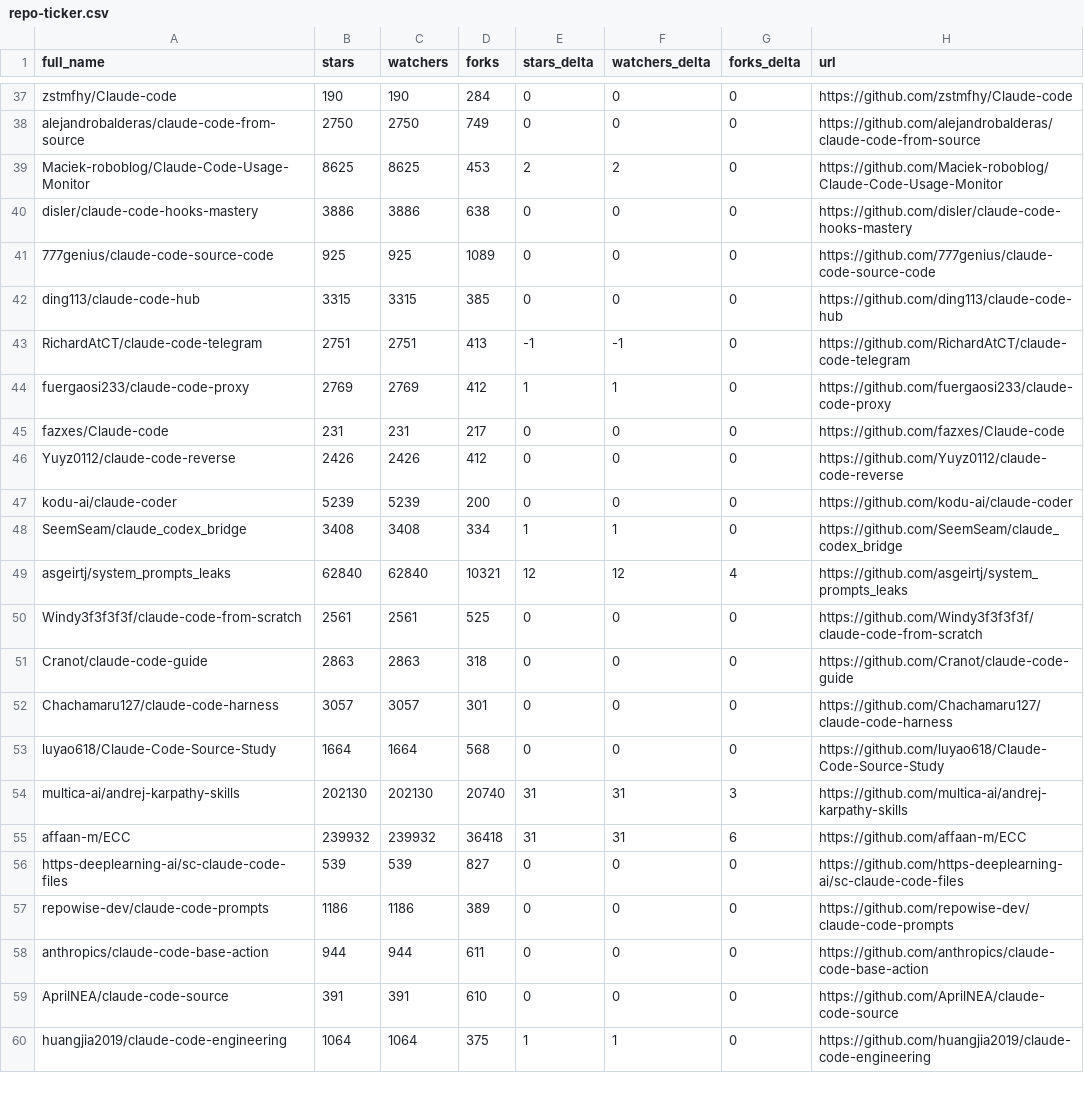
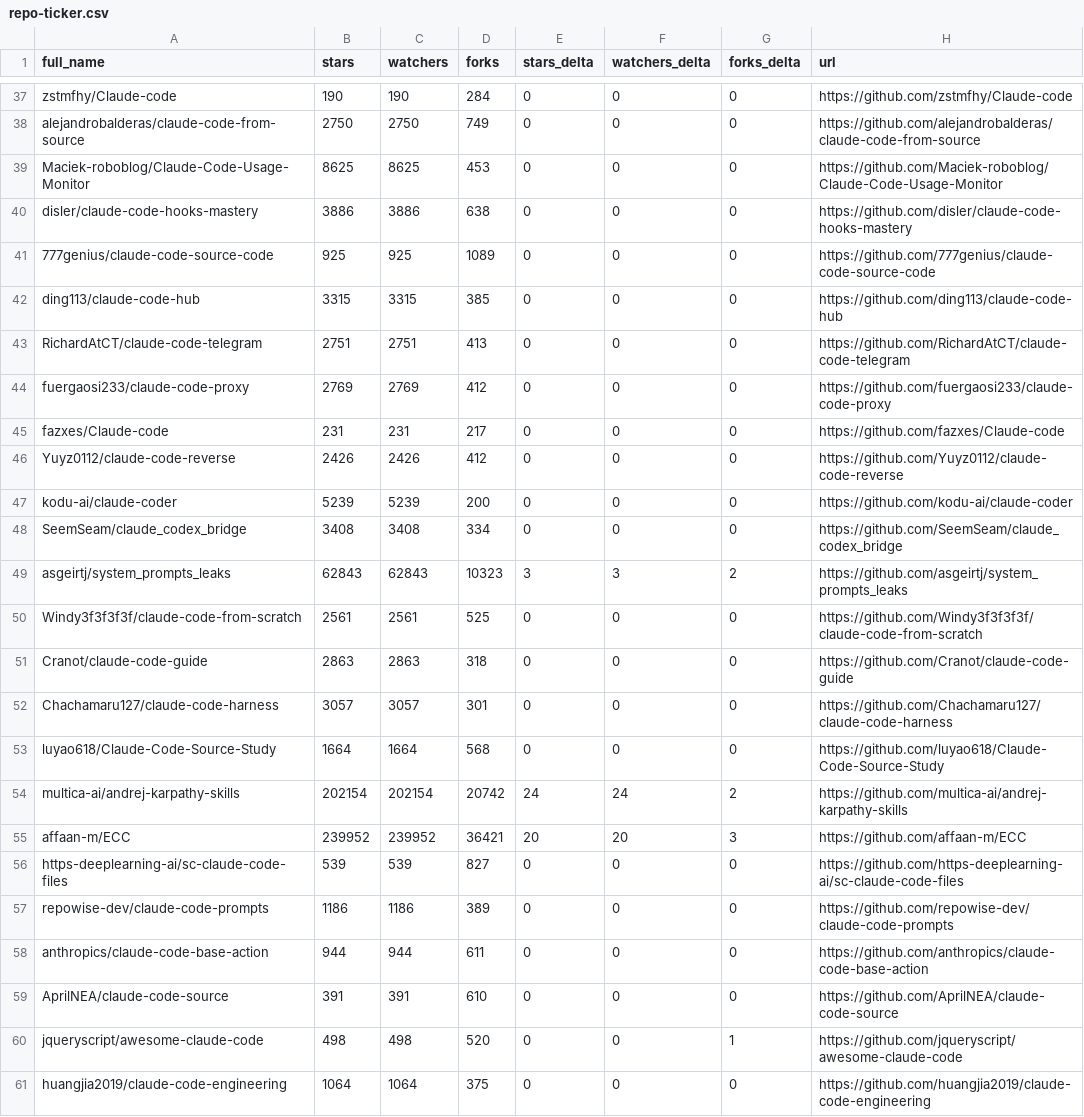
Before and after one commit to birnbe/awesome-claude-code, a CSV file: data/repo-ticker.csv, drawn as a sheet; only a part is shown, gaps mark what is left out; the diff covers the shown part only.

```diff
--- a/data/repo-ticker.csv
+++ b/data/repo-ticker.csv
@@ -38,3 +38,3 @@ zstmfhy/Claude-code,190,190,284,0,0,0,https://github.com/zstmfhy/Claude-code
 alejandrobalderas/claude-code-from-source,2750,2750,749,0,0,0,https://github.com/alejandrobalderas/claude-code-from-source
-Maciek-roboblog/Claude-Code-Usage-Monitor,8625,8625,453,2,2,0,https://github.com/Maciek-roboblog/Claude-Code-Usage-Monitor
+Maciek-roboblog/Claude-Code-Usage-Monitor,8625,8625,453,0,0,0,https://github.com/Maciek-roboblog/Claude-Code-Usage-Monitor
 disler/claude-code-hooks-mastery,3886,3886,638,0,0,0,https://github.com/disler/claude-code-hooks-mastery
@@ -42,4 +42,4 @@ disler/claude-code-hooks-mastery,3886,3886,638,0,0,0,https://github.com/disler/c
 ding113/claude-code-hub,3315,3315,385,0,0,0,https://github.com/ding113/claude-code-hub
-RichardAtCT/claude-code-telegram,2751,2751,413,-1,-1,0,https://github.com/RichardAtCT/claude-code-telegram
-fuergaosi233/claude-code-proxy,2769,2769,412,1,1,0,https://github.com/fuergaosi233/claude-code-proxy
+RichardAtCT/claude-code-telegram,2751,2751,413,0,0,0,https://github.com/RichardAtCT/claude-code-telegram
+fuergaosi233/claude-code-proxy,2769,2769,412,0,0,0,https://github.com/fuergaosi233/claude-code-proxy
 fazxes/Claude-code,231,231,217,0,0,0,https://github.com/fazxes/Claude-code
@@ -47,4 +47,4 @@ Yuyz0112/claude-code-reverse,2426,2426,412,0,0,0,https://github.com/Yuyz0112/cla
 kodu-ai/claude-coder,5239,5239,200,0,0,0,https://github.com/kodu-ai/claude-coder
-SeemSeam/claude_codex_bridge,3408,3408,334,1,1,0,https://github.com/SeemSeam/claude_codex_bridge
-asgeirtj/system_prompts_leaks,62840,62840,10321,12,12,4,https://github.com/asgeirtj/system_prompts_leaks
+SeemSeam/claude_codex_bridge,3408,3408,334,0,0,0,https://github.com/SeemSeam/claude_codex_bridge
+asgeirtj/system_prompts_leaks,62843,62843,10323,3,3,2,https://github.com/asgeirtj/system_prompts_leaks
 Windy3f3f3f3f/claude-code-from-scratch,2561,2561,525,0,0,0,https://github.com/Windy3f3f3f3f/claude-code-from-scratch
@@ -53,4 +53,4 @@ Chachamaru127/claude-code-harness,3057,3057,301,0,0,0,https://github.com/Chacham
 luyao618/Claude-Code-Source-Study,1664,1664,568,0,0,0,https://github.com/luyao618/Claude-Code-Source-Study
-multica-ai/andrej-karpathy-skills,202130,202130,20740,31,31,3,https://github.com/multica-ai/andrej-karpathy-skills
-affaan-m/ECC,239932,239932,36418,31,31,6,https://github.com/affaan-m/ECC
+multica-ai/andrej-karpathy-skills,202154,202154,20742,24,24,2,https://github.com/multica-ai/andrej-karpathy-skills
+affaan-m/ECC,239952,239952,36421,20,20,3,https://github.com/affaan-m/ECC
 https-deeplearning-ai/sc-claude-code-files,539,539,827,0,0,0,https://github.com/https-deeplearning-ai/sc-claude-code-files
@@ -59,2 +59,3 @@ anthropics/claude-code-base-action,944,944,611,0,0,0,https://github.com/anthropi
 AprilNEA/claude-code-source,391,391,610,0,0,0,https://github.com/AprilNEA/claude-code-source
-huangjia2019/claude-code-engineering,1064,1064,375,1,1,0,https://github.com/huangjia2019/claude-code-engineering
+jqueryscript/awesome-claude-code,498,498,520,0,0,1,https://github.com/jqueryscript/awesome-claude-code
+huangjia2019/claude-code-engineering,1064,1064,375,0,0,0,https://github.com/huangjia2019/claude-code-engineering
```
Also changed, not shown: 3 added rows, 4 removed rows, 1 moved row and 98 edited cells elsewhere in this file, 2 other files.
